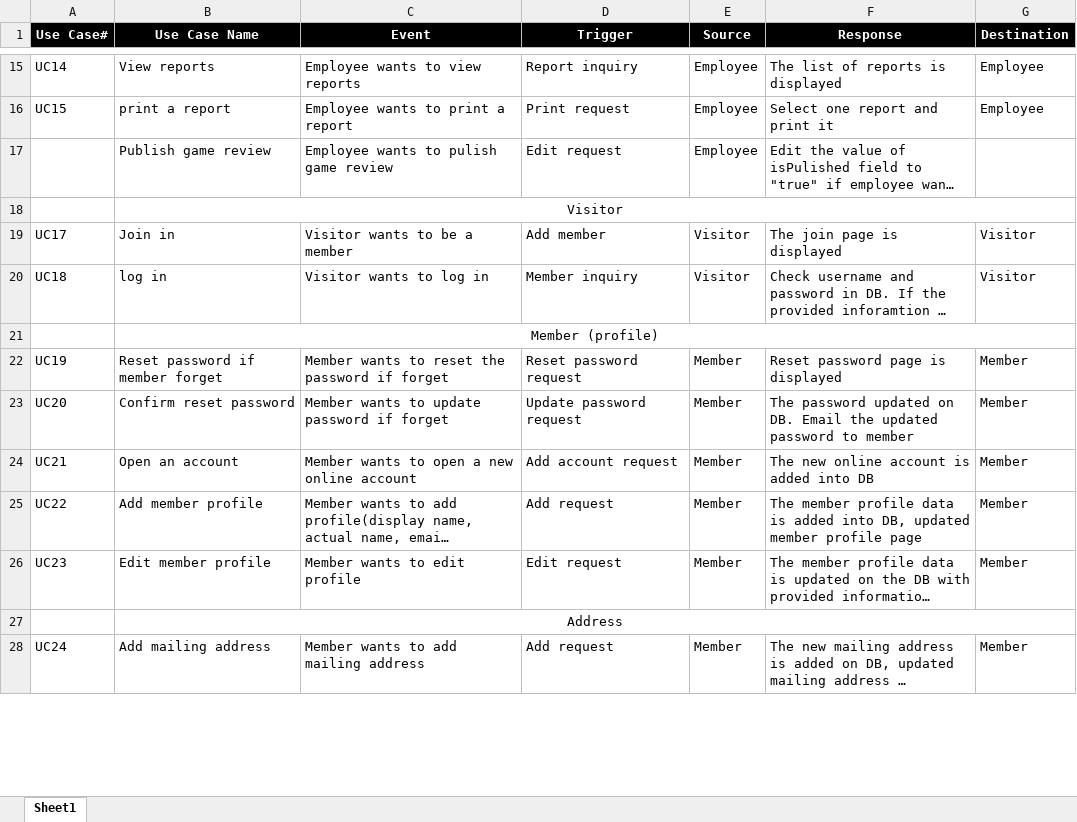
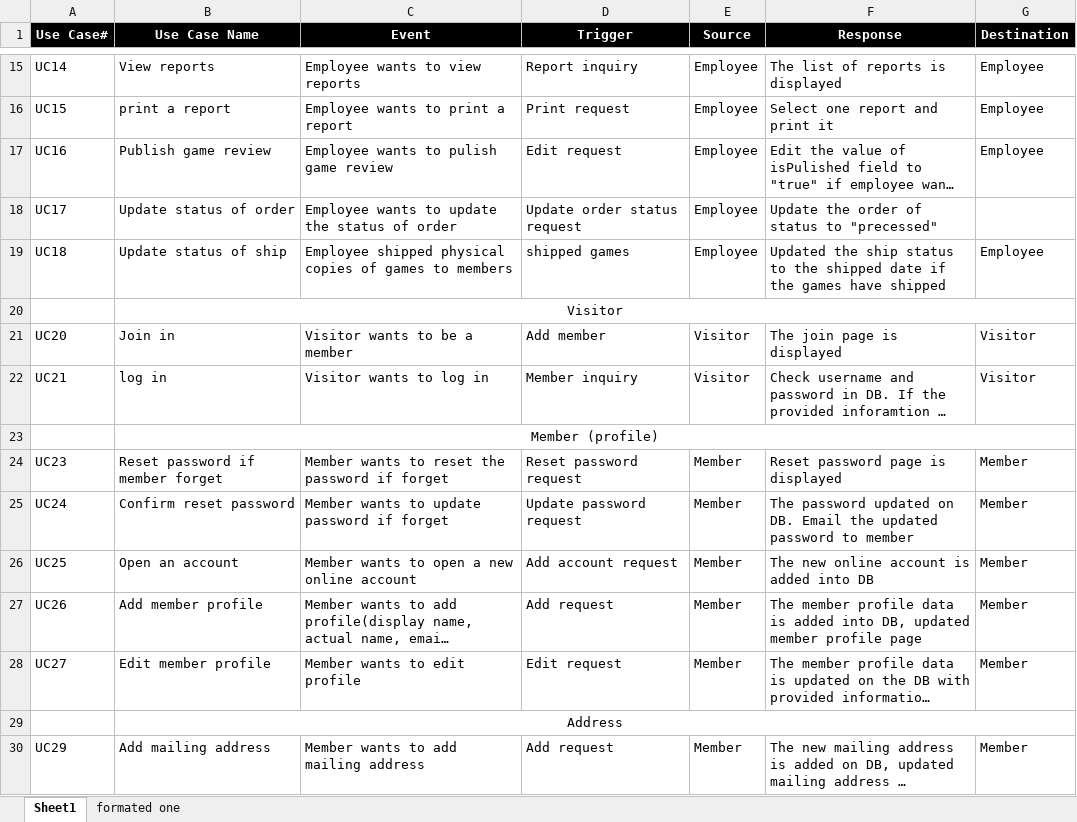
Before and after one commit to RTremain/Grey-Cube-Development, an Excel workbook: Documentation/Event table.xlsx, sheet Sheet1, drawn as a sheet; only a part is shown, gaps mark what is left out; long unchanged cells end in …; values as stored, in another font and other column widths than the file's, no borders; addresses are those after the commit; the diff covers the shown part only; the diff names each change by its address in the sheet, - before the commit and + after, or states it on an @@ line.

```diff
--- a/Documentation/Event table.xlsx (sheet Sheet1)
+++ b/Documentation/Event table.xlsx (sheet Sheet1)
+sheet tab: formated one
-A17 (Use Case#): (empty)
+A17 (Use Case#): UC16
-G17 (Destination): (empty)
+G17 (Destination): Employee
+row 18: UC17 | Update status of order | Employee wants to update the status of order | Update order status request | Employee | Update the order of status to "precessed"
+row 19: UC18 | Update status of ship | Employee shipped physical copies of games to members | shipped games | Employee | Updated the ship status to the shipped date if the games have shipped | Employee
-A21 (Use Case#): UC17
+A21 (Use Case#): UC20
-A22 (Use Case#): UC18
+A22 (Use Case#): UC21
-A24 (Use Case#): UC19
+A24 (Use Case#): UC23
-A25 (Use Case#): UC20
+A25 (Use Case#): UC24
-A26 (Use Case#): UC21
+A26 (Use Case#): UC25
-A27 (Use Case#): UC22
+A27 (Use Case#): UC26
-A28 (Use Case#): UC23
+A28 (Use Case#): UC27
-A30 (Use Case#): UC24
+A30 (Use Case#): UC29
```
Also changed, not shown: 4 added rows, 1 removed row, 25 edited cells and merged cells elsewhere in this sheet.
